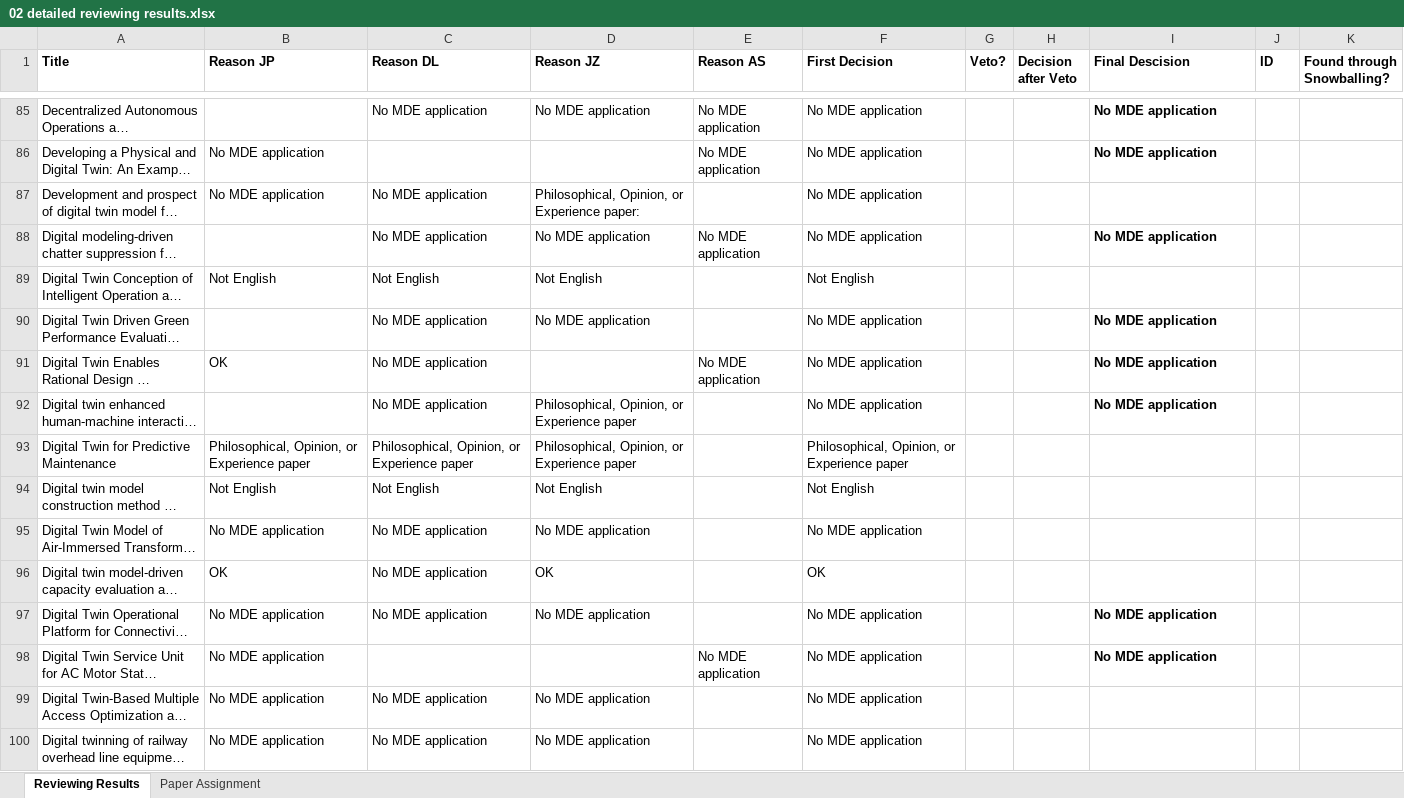
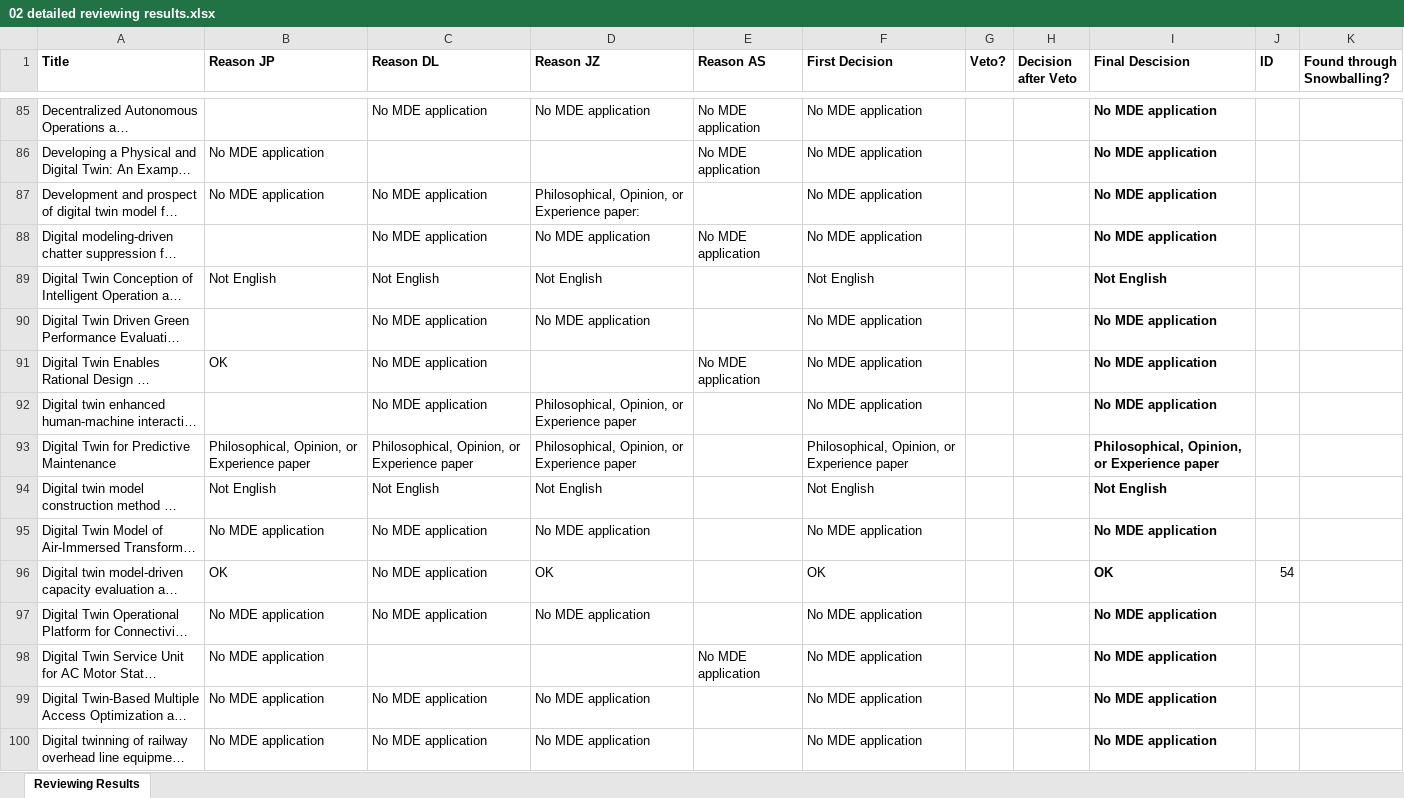
Before and after one commit to cdl-mint/mde4dts, an Excel workbook: 02 detailed reviewing results.xlsx, sheet Reviewing Results, drawn as a sheet; only a part is shown, gaps mark what is left out; long unchanged cells end in …; values as stored, in another font and other column widths than the file's, no borders; the diff covers the shown part only; the diff names each change by its address in the sheet, - before the commit and + after, or states it on an @@ line.

Commit message:
Update sheet 02 for proper reading

```diff
--- a/02 detailed reviewing results.xlsx (sheet Reviewing Results)
+++ b/02 detailed reviewing results.xlsx (sheet Reviewing Results)
-sheet tab: Paper Assignment
-I87 (Final Descision): (empty)
+I87 (Final Descision): No MDE application
-I89 (Final Descision): (empty)
+I89 (Final Descision): Not English
-I93 (Final Descision): (empty)
+I93 (Final Descision): Philosophical, Opinion, or Experience paper
-I94 (Final Descision): (empty)
+I94 (Final Descision): Not English
-I95 (Final Descision): (empty)
+I95 (Final Descision): No MDE application
-I96 (Final Descision): (empty)
+I96 (Final Descision): OK
-J96 (ID): (empty)
+J96 (ID): 54
-I99:I100 (Final Descision): (empty)
+I99:I100 (Final Descision): No MDE application
```
Also changed, not shown: 56 edited cells and cell formats elsewhere in this sheet.
